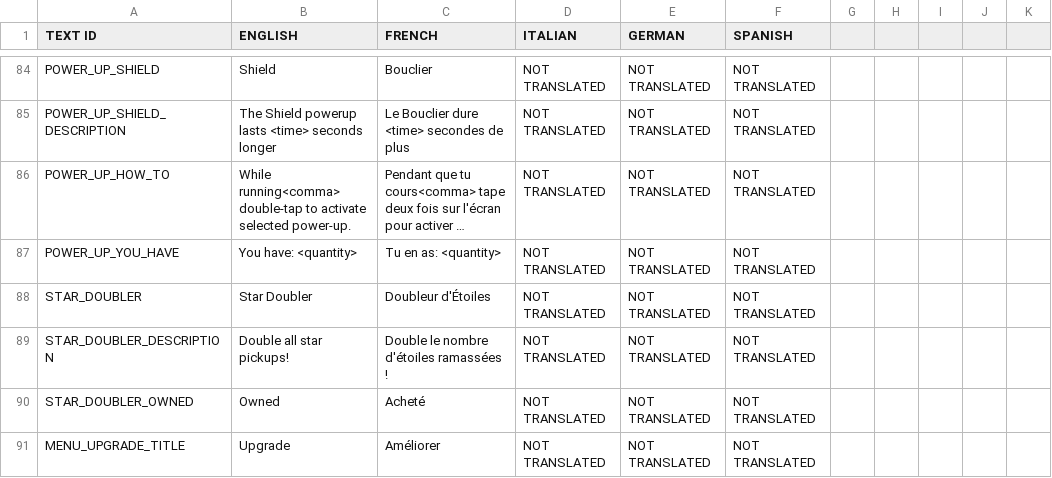
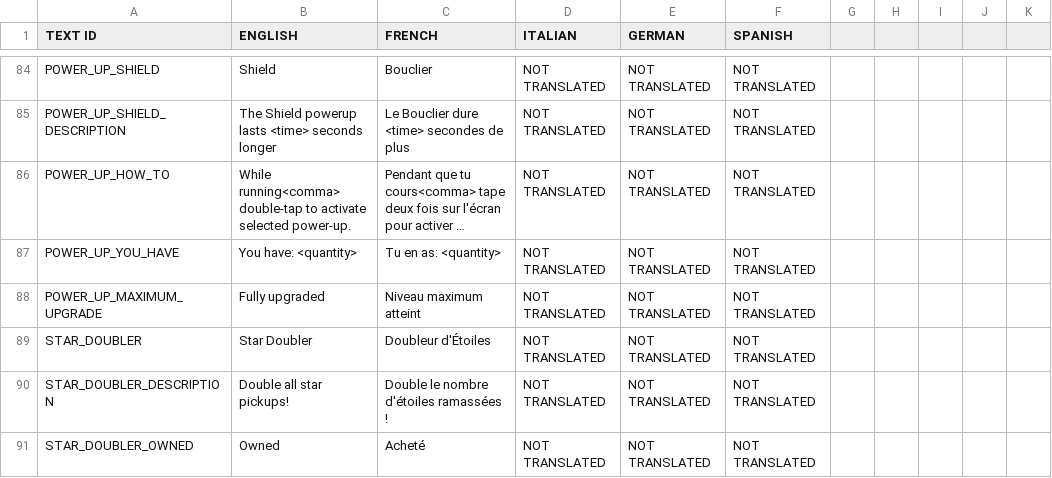
Before and after one commit to shahbazGamedev/Hero-s-Run, a CSV file: Assets/Resources/Localization/GameText.csv, drawn as a sheet; only a part is shown, gaps mark what is left out; the shorter side is filled out with more unchanged rows; long unchanged cells end in …; the diff names each change by its address in the sheet, - before the commit and + after, or states it on an @@ line.

Commit message:
Dsiplay message if maximum upgrade reached

```diff
--- a/Assets/Resources/Localization/GameText.csv
+++ b/Assets/Resources/Localization/GameText.csv
+row 88: POWER_UP_MAXIMUM_UPGRADE | Fully upgraded | Niveau maximum atteint | NOT TRANSLATED | NOT TRANSLATED | NOT TRANSLATED
```
Also changed, not shown: 1 other file.
